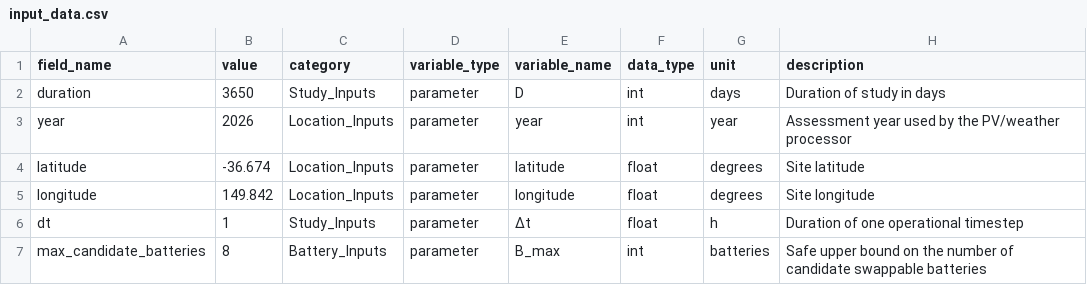
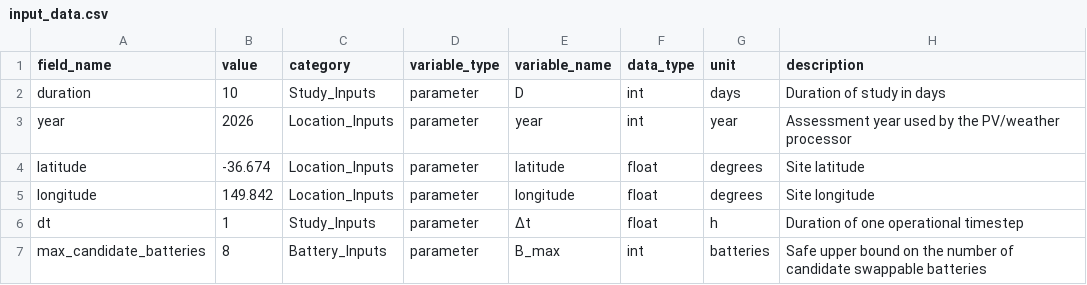
Before and after one commit to dflypas/ENGN4300-Electric-Trucks-, a CSV file: Optimisation Model/input_data.csv, drawn as a sheet; only a part is shown.

```diff
--- a/Optimisation Model/input_data.csv
+++ b/Optimisation Model/input_data.csv
@@ -1,3 +1,3 @@
 field_name,value,category,variable_type,variable_name,data_type,unit,description
-duration,3650,Study_Inputs,parameter,D,int,days,Duration of study in days
+duration,10,Study_Inputs,parameter,D,int,days,Duration of study in days
 year,2026,Location_Inputs,parameter,year,int,year,Assessment year used by the PV/weather processor
```
Also changed, not shown: Optimisation Model/results/bau_results.csv, 11 other files.
